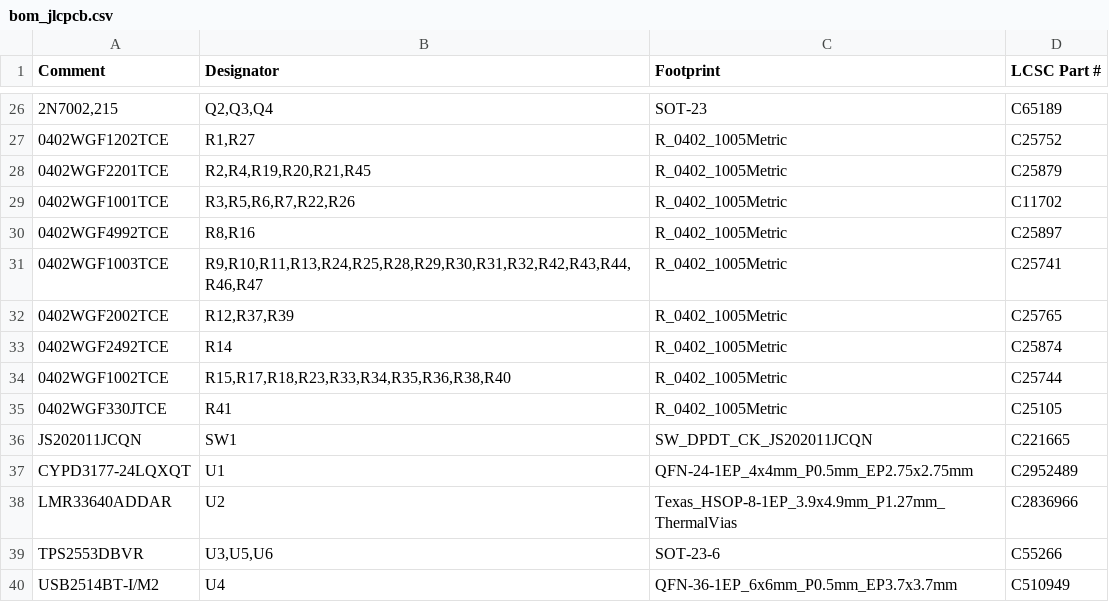
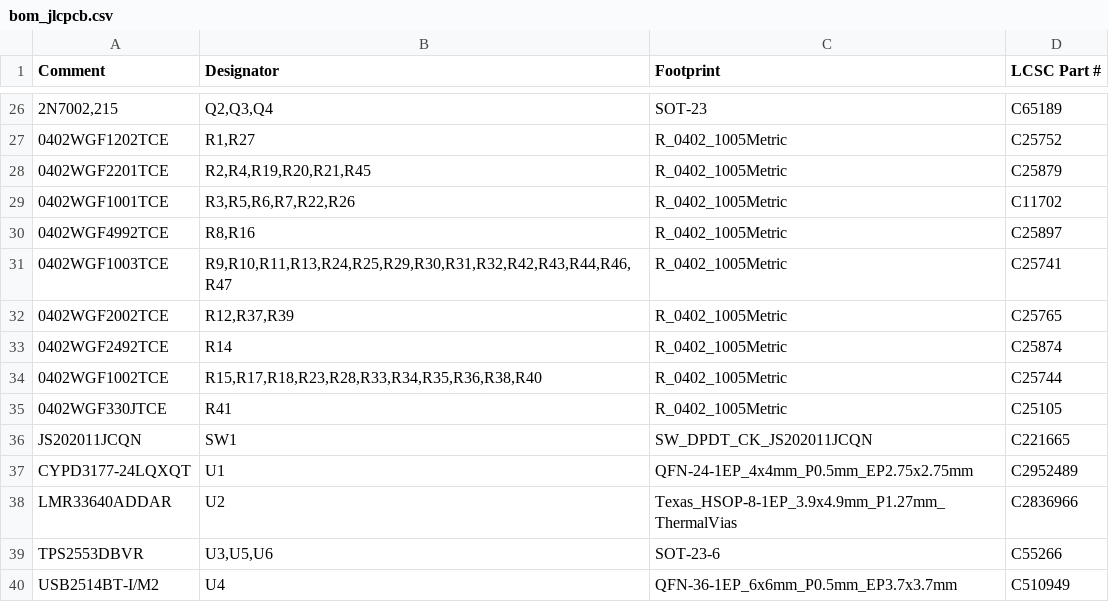
Before and after one commit to geilevideossos-gamedev/fable-sbc-test, a CSV file: fab/jlcpcb/bom_jlcpcb.csv, drawn as a sheet; only a part is shown, gaps mark what is left out; the diff names each change by its address in the sheet, - before the commit and + after, or states it on an @@ line.

```diff
--- a/fab/jlcpcb/bom_jlcpcb.csv
+++ b/fab/jlcpcb/bom_jlcpcb.csv
-B31 (Designator): R9,R10,R11,R13,R24,R25,R28,R29,R30,R31,R32,R42,R43,R44,R46,R47
+B31 (Designator): R9,R10,R11,R13,R24,R25,R29,R30,R31,R32,R42,R43,R44,R46,R47
-B34 (Designator): R15,R17,R18,R23,R33,R34,R35,R36,R38,R40
+B34 (Designator): R15,R17,R18,R23,R28,R33,R34,R35,R36,R38,R40
```
Also changed, not shown: fab/jlcpcb/placement_report.csv, hardware/outputs/bom.csv, 36 other files.
